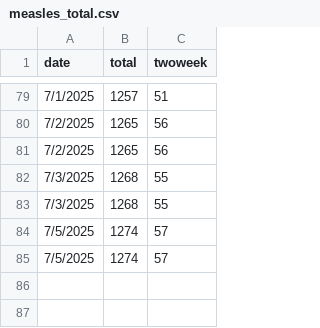
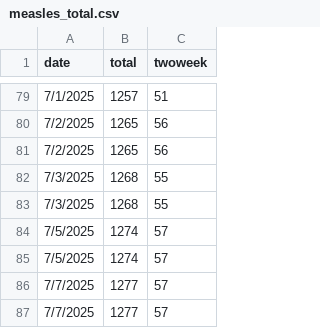
Before and after one commit to JHU-Measles-Tracking-Team/tracker_test_update, a CSV file: GitHub Ready Version/measles_total.csv, drawn as a sheet; only a part is shown, gaps mark what is left out.

```diff
--- a/GitHub Ready Version/measles_total.csv
+++ b/GitHub Ready Version/measles_total.csv
@@ -85 +85,3 @@ date,total,twoweek
 7/5/2025,1274,57
+7/7/2025,1277,57
+7/7/2025,1277,57
```
Also changed, not shown: GitHub Ready Version/1map1.csv, GitHub Ready Version/4us_cum.csv, 10 other files.
